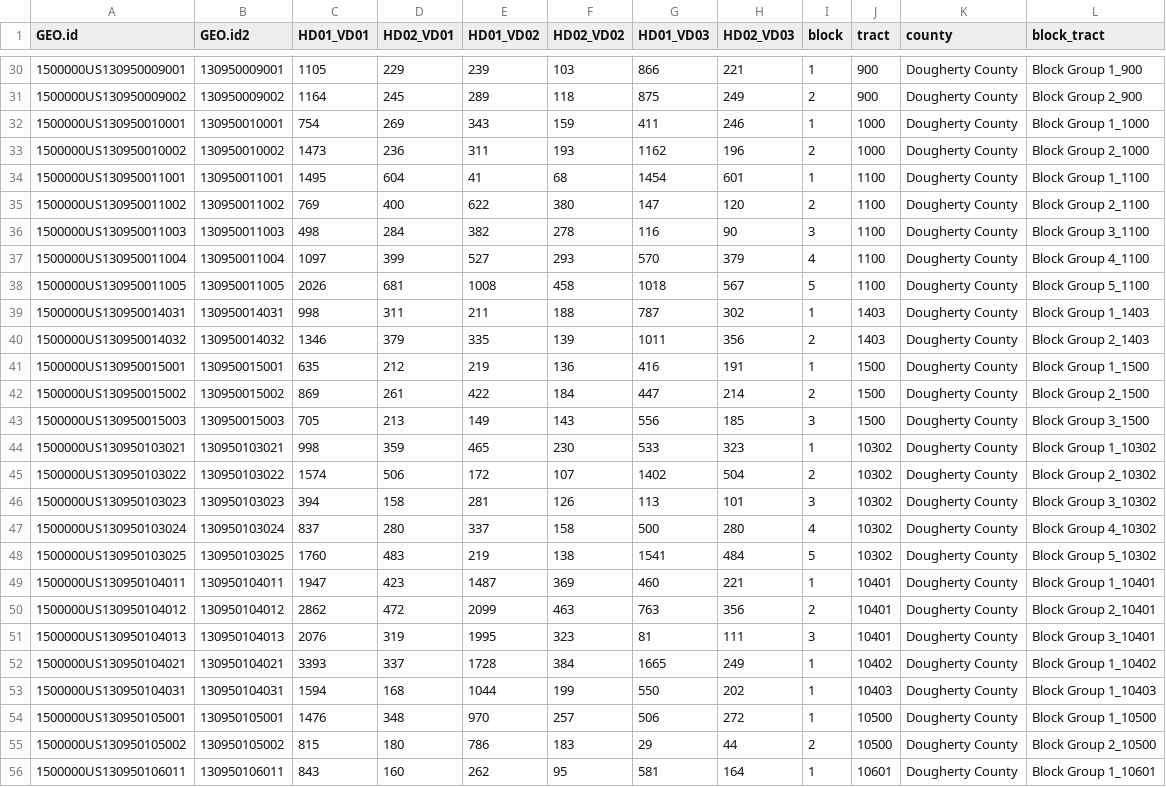
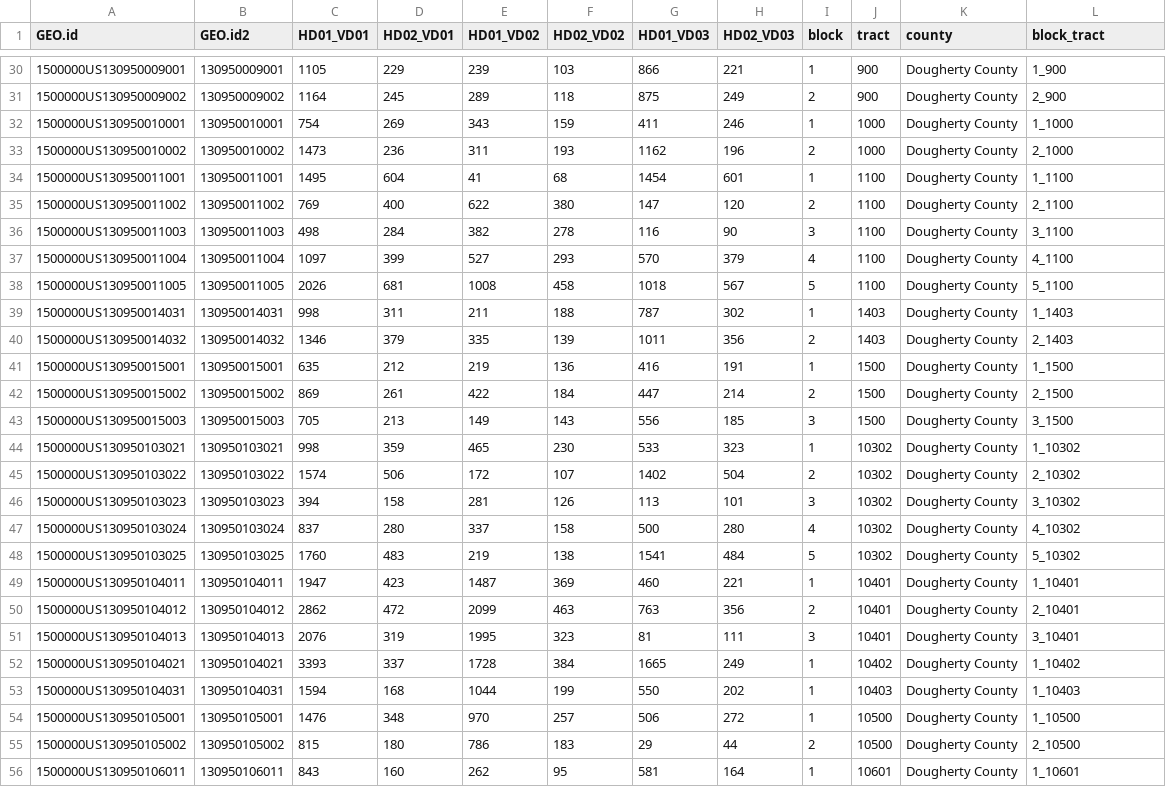
Before and after one commit to asensio-lab/albany-housing-analytics, a CSV file: census_processing/owner_renter_final.csv, drawn as a sheet; only a part is shown, gaps mark what is left out; the diff covers the shown part only; the diff names each change by its address in the sheet, - before the commit and + after, or states it on an @@ line.

```diff
--- a/census_processing/owner_renter_final.csv
+++ b/census_processing/owner_renter_final.csv
-L30 (block_tract): Block Group 1_900
+L30 (block_tract): 1_900
-L31 (block_tract): Block Group 2_900
+L31 (block_tract): 2_900
-L32 (block_tract): Block Group 1_1000
+L32 (block_tract): 1_1000
-L33 (block_tract): Block Group 2_1000
+L33 (block_tract): 2_1000
-L34 (block_tract): Block Group 1_1100
+L34 (block_tract): 1_1100
-L35 (block_tract): Block Group 2_1100
+L35 (block_tract): 2_1100
-L36 (block_tract): Block Group 3_1100
+L36 (block_tract): 3_1100
-L37 (block_tract): Block Group 4_1100
+L37 (block_tract): 4_1100
-L38 (block_tract): Block Group 5_1100
+L38 (block_tract): 5_1100
-L39 (block_tract): Block Group 1_1403
+L39 (block_tract): 1_1403
-L40 (block_tract): Block Group 2_1403
+L40 (block_tract): 2_1403
-L41 (block_tract): Block Group 1_1500
+L41 (block_tract): 1_1500
-L42 (block_tract): Block Group 2_1500
+L42 (block_tract): 2_1500
-L43 (block_tract): Block Group 3_1500
+L43 (block_tract): 3_1500
-L44 (block_tract): Block Group 1_10302
+L44 (block_tract): 1_10302
-L45 (block_tract): Block Group 2_10302
+L45 (block_tract): 2_10302
-L46 (block_tract): Block Group 3_10302
+L46 (block_tract): 3_10302
-L47 (block_tract): Block Group 4_10302
+L47 (block_tract): 4_10302
-L48 (block_tract): Block Group 5_10302
+L48 (block_tract): 5_10302
-L49 (block_tract): Block Group 1_10401
+L49 (block_tract): 1_10401
-L50 (block_tract): Block Group 2_10401
+L50 (block_tract): 2_10401
-L51 (block_tract): Block Group 3_10401
+L51 (block_tract): 3_10401
-L52 (block_tract): Block Group 1_10402
+L52 (block_tract): 1_10402
-L53 (block_tract): Block Group 1_10403
+L53 (block_tract): 1_10403
-L54 (block_tract): Block Group 1_10500
+L54 (block_tract): 1_10500
-L55 (block_tract): Block Group 2_10500
+L55 (block_tract): 2_10500
-L56 (block_tract): Block Group 1_10601
+L56 (block_tract): 1_10601
```
Also changed, not shown: 84 edited cells elsewhere in this file, 3 other files.
